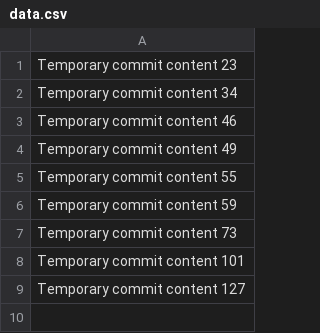
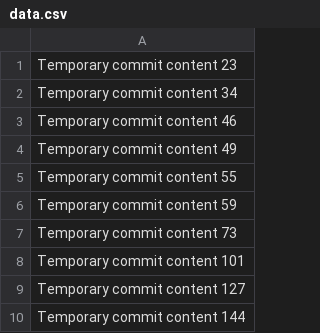
Before and after one commit to oliviafowles/CryptoVault, a CSV file: data.csv, drawn as a sheet.

```diff
--- a/data.csv
+++ b/data.csv
@@ -9 +9,2 @@ Temporary commit content 101
 Temporary commit content 127
+Temporary commit content 144
```
